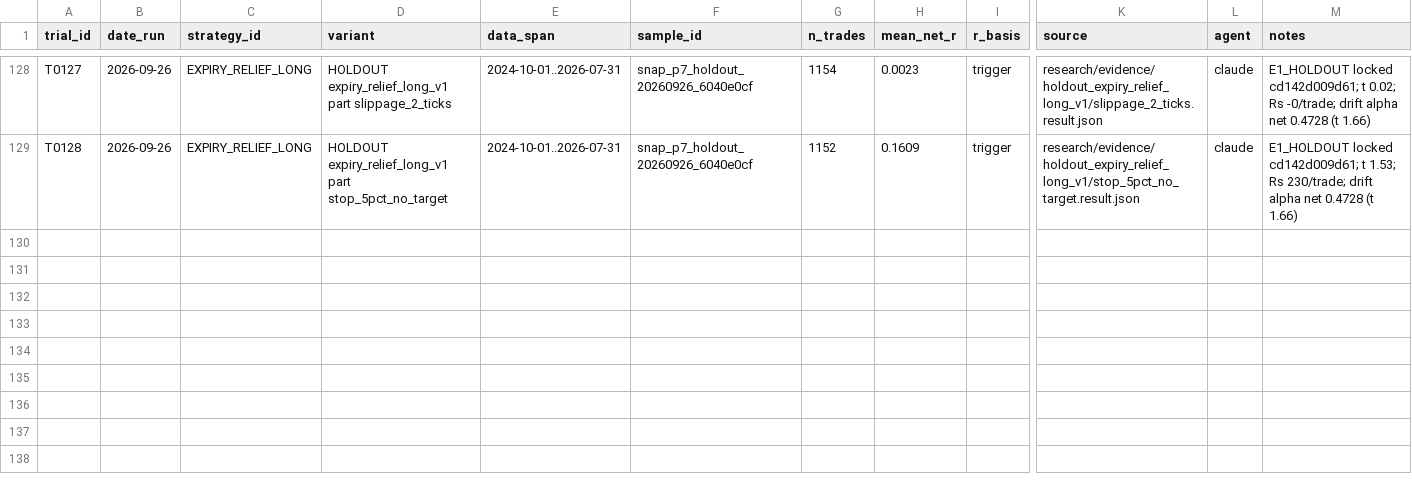
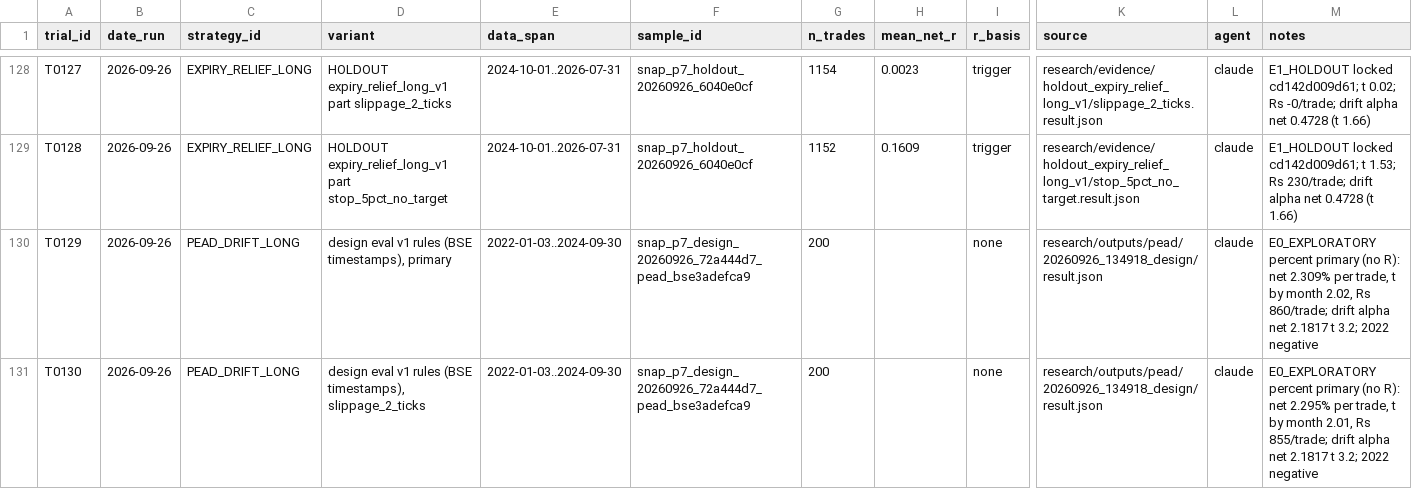
Before and after one commit to argus8i/argus, a CSV file: research/evidence/trials_registry.csv, drawn as a sheet; only a part is shown, gaps mark what is left out; rows hold the shown columns only; the diff names each change by its address in the sheet, - before the commit and + after, or states it on an @@ line.

```diff
--- a/research/evidence/trials_registry.csv
+++ b/research/evidence/trials_registry.csv
+row 130: T0129 | 2026-09-26 | PEAD_DRIFT_LONG | design eval v1 rules (BSE timestamps), primary | 2022-01-03..2024-09-30 | snap_p7_design_20260926_72a444d7_pead_bse3adefca9 | 200 |  | none | research/outputs/pead/20260926_134918_design/result.json | claude | E0_EXPLORATORY percent primary (no R): net 2.309% per trade, t by month 2.02, Rs 860/trade; drift alpha net 2.1817 t 3.2; 2022 negative
+row 131: T0130 | 2026-09-26 | PEAD_DRIFT_LONG | design eval v1 rules (BSE timestamps), slippage_2_ticks | 2022-01-03..2024-09-30 | snap_p7_design_20260926_72a444d7_pead_bse3adefca9 | 200 |  | none | research/outputs/pead/20260926_134918_design/result.json | claude | E0_EXPLORATORY percent primary (no R): net 2.295% per trade, t by month 2.01, Rs 855/trade; drift alpha net 2.1817 t 3.2; 2022 negative
```
Also changed, not shown: 2 other files.
